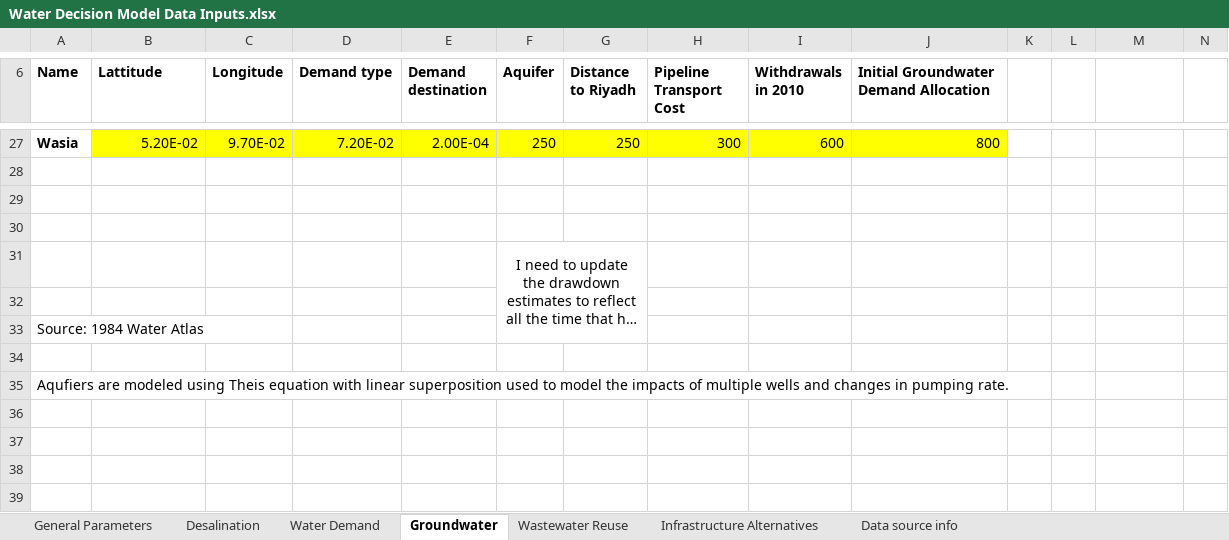
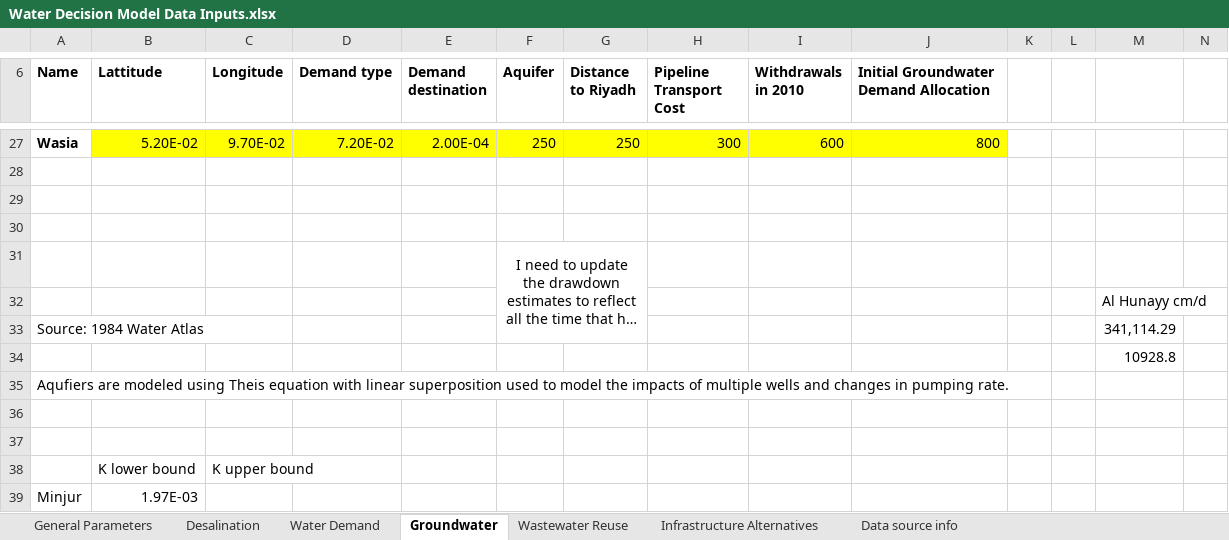
Before and after one commit to sfletcher23/SDP, an Excel workbook: Water Decision Model Data Inputs.xlsx, sheet Groundwater, drawn as a sheet; only a part is shown, gaps mark what is left out; long unchanged cells end in …; values as stored, in another font and other column widths than the file's, no borders; removed rows and columns are numbered as before the commit, all else as after; the diff names each change by its address in the sheet, - before the commit and + after, or states it on an @@ line.

Commit message:
added gw transrow function using neural net

```diff
--- a/Water Decision Model Data Inputs.xlsx (sheet Groundwater)
+++ b/Water Decision Model Data Inputs.xlsx (sheet Groundwater)
-F31:G33 merged
+F31:G33 merged
+row 32:  |  |  |  |  |  |  |  |  |  |  |  | Al Hunayy cm/d
+row 33: Source: 1984 Water Atlas |  |  |  |  |  |  |  |  |  |  |  | 341,114.29
+row 34:  |  |  |  |  |  |  |  |  |  |  |  | 10928.8
-row 33: Source: 1984 Water Atlas
+row 38:  | K lower bound | K upper bound
+row 39: Minjur | 1.97E-03
```
Also changed, not shown: 3 other files.
